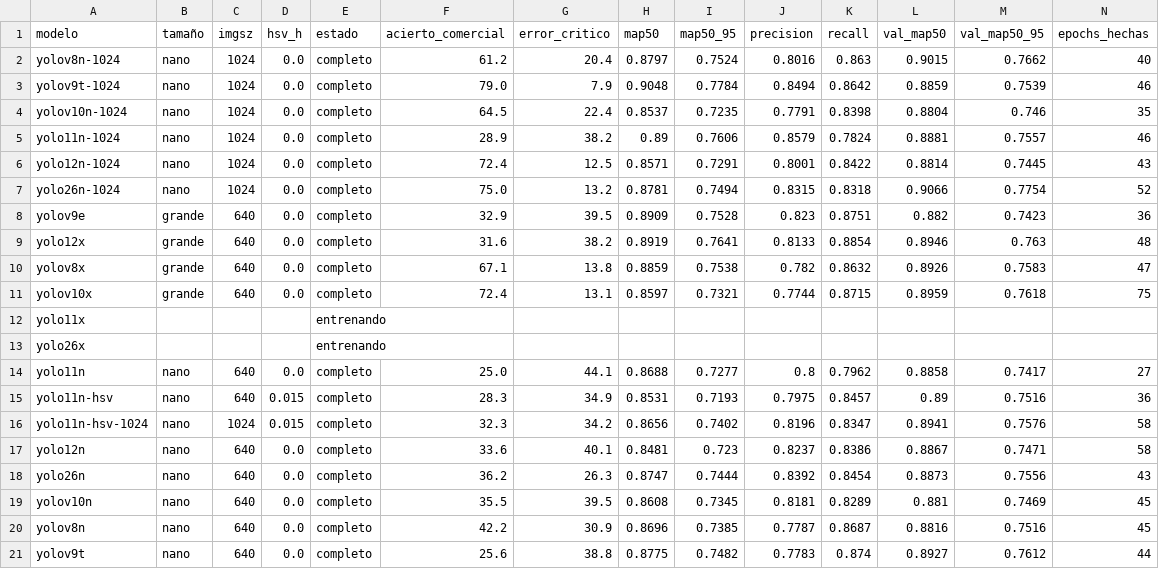
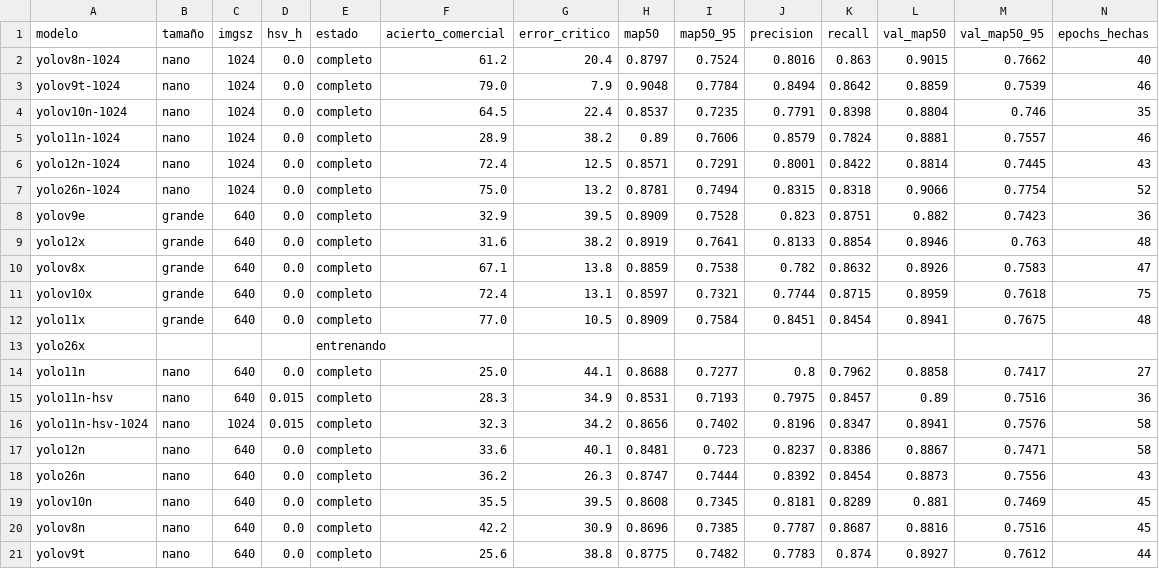
Before and after one commit to Jairocustodio-jc/DatasetFresas, a CSV file: benchmark/6lotes/resumen.csv, drawn as a sheet; only a part is shown; removed rows and columns are numbered as before the commit, all else as after; rows hold the shown columns only; the diff names each change by its address in the sheet, - before the commit and + after, or states it on an @@ line.

```diff
--- a/benchmark/6lotes/resumen.csv
+++ b/benchmark/6lotes/resumen.csv
-row 12: yolo11x |  |  |  | entrenando
+row 12: yolo11x | grande | 640 | 0.0 | completo | 77.0 | 10.5 | 0.8909 | 0.7584 | 0.8451 | 0.8454 | 0.8941 | 0.7675 | 48
```
Also changed, not shown: benchmark/6lotes/runs/yolo11x/results.csv, 40 other files.
